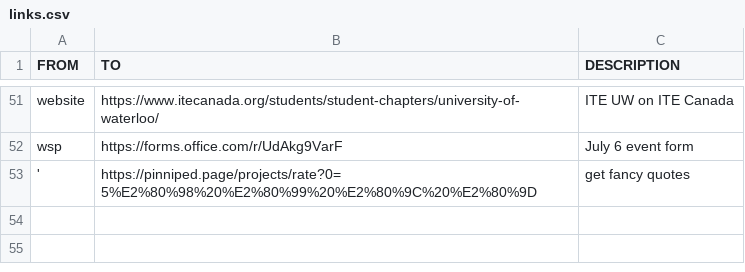
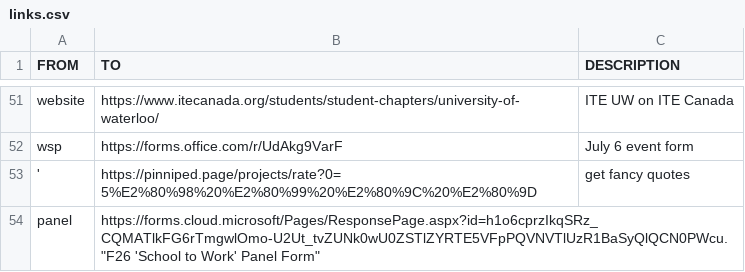
Before and after one commit to ObsidianSeal/ite-fyi, a CSV file: public/assets/csv/links.csv, drawn as a sheet; only a part is shown, gaps mark what is left out.

Commit message:
Add F26 'School to Work' Panel Form

```diff
--- a/public/assets/csv/links.csv
+++ b/public/assets/csv/links.csv
@@ -53 +53,2 @@ wsp,https://forms.office.com/r/UdAkg9VarF,"July 6 event form"
 ',https://pinniped.page/projects/rate?0=5%E2%80%98%20%E2%80%99%20%E2%80%9C%20%E2%80%9D,"get fancy quotes"
+panel,https://forms.cloud.microsoft/Pages/ResponsePage.aspx?id=h1o6cprzIkqSRz_CQMATlkFG6rTmgwlOmo-U2Ut_tvZUNk0wU0ZSTlZYRTE5VFpPQVNVTlUzR1BaSyQlQCN0PWcu."F26 'School to Work' Panel Form"
```
